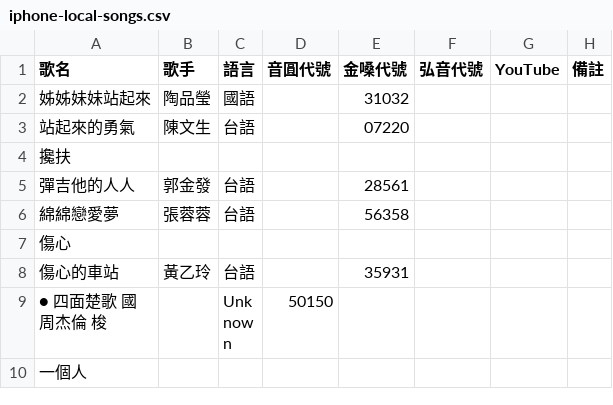
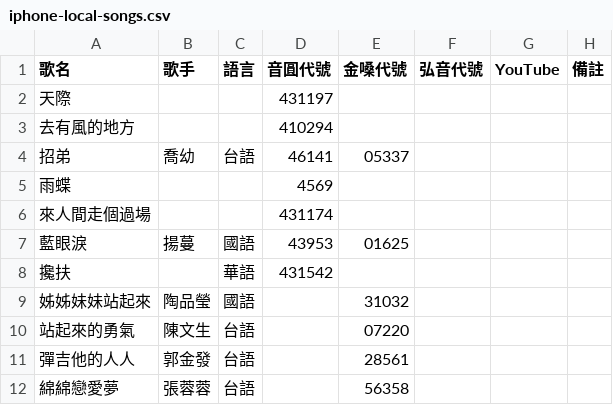
Before and after one commit to z5zsmydnnm-cell/KTV-SONG, a CSV file: songs/iphone-local-songs.csv, drawn as a sheet; only a part is shown; the shorter side is filled out with more unchanged rows.

Commit message:
data: sync iphone local songs 2026-07-19T21:56:44.052Z

```diff
--- a/songs/iphone-local-songs.csv
+++ b/songs/iphone-local-songs.csv
@@ -1,5 +1,11 @@
 歌名,歌手,語言,音圓代號,金嗓代號,弘音代號,YouTube,備註
+天際,,,431197,,,,
+去有風的地方,,,410294,,,,
+招弟,喬幼,台語,46141,05337,,,
+雨蝶,,,4569,,,,
+來人間走個過場,,,431174,,,,
+藍眼淚,揚蔓,國語,43953,01625,,,
+攙扶,,華語,431542,,,,
 姊姊妹妹站起來,陶品瑩,國語,,31032,,,
 站起來的勇氣,陳文生,台語,,07220,,,
-攙扶,,,,,,,
 彈吉他的人人,郭金發,台語,,28561,,,
```
